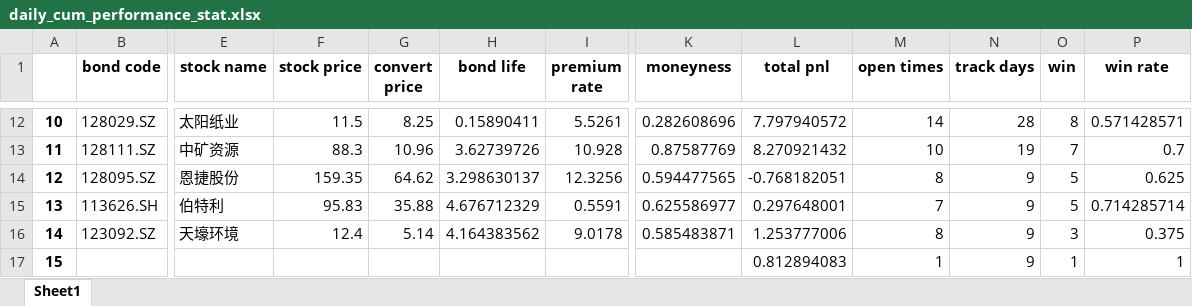
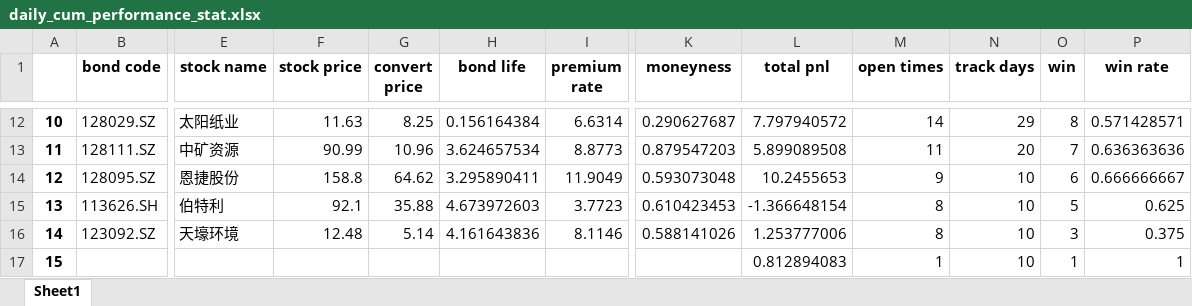
Before and after one commit to PXY11/cms, an Excel workbook: daily_cum_performance_stat.xlsx, sheet Sheet1, drawn as a sheet; only a part is shown, gaps mark what is left out; values as stored, in another font and other column widths than the file's, no borders; the diff covers the shown part only; the diff names each change by its address in the sheet, - before the commit and + after, or states it on an @@ line.

```diff
--- a/daily_cum_performance_stat.xlsx (sheet Sheet1)
+++ b/daily_cum_performance_stat.xlsx (sheet Sheet1)
-F12 (stock price): 11.5
+F12 (stock price): 11.63
-H12 (bond life): 0.15890411
+H12 (bond life): 0.156164384
-I12 (premium rate): 5.5261
+I12 (premium rate): 6.6314
-K12 (moneyness): 0.282608696
+K12 (moneyness): 0.290627687
-N12 (track days): 28
+N12 (track days): 29
-F13 (stock price): 88.3
+F13 (stock price): 90.99
-H13 (bond life): 3.62739726
+H13 (bond life): 3.624657534
-I13 (premium rate): 10.928
+I13 (premium rate): 8.8773
-K13 (moneyness): 0.87587769
+K13 (moneyness): 0.879547203
-L13 (total pnl): 8.270921432
+L13 (total pnl): 5.899089508
-M13 (open times): 10
+M13 (open times): 11
-N13 (track days): 19
+N13 (track days): 20
-P13 (win rate): 0.7
+P13 (win rate): 0.636363636
-F14 (stock price): 159.35
+F14 (stock price): 158.8
-H14 (bond life): 3.298630137
+H14 (bond life): 3.295890411
-I14 (premium rate): 12.3256
+I14 (premium rate): 11.9049
-K14 (moneyness): 0.594477565
+K14 (moneyness): 0.593073048
-L14 (total pnl): -0.768182051
+L14 (total pnl): 10.2455653
-M14 (open times): 8
+M14 (open times): 9
-N14:N17 (track days): 9
+N14:N17 (track days): 10
-O14 (win): 5
+O14 (win): 6
-P14 (win rate): 0.625
+P14 (win rate): 0.666666667
-F15 (stock price): 95.83
+F15 (stock price): 92.1
-H15 (bond life): 4.676712329
+H15 (bond life): 4.673972603
-I15 (premium rate): 0.5591
+I15 (premium rate): 3.7723
-K15 (moneyness): 0.625586977
+K15 (moneyness): 0.610423453
-L15 (total pnl): 0.297648001
+L15 (total pnl): -1.366648154
-M15 (open times): 7
+M15 (open times): 8
-P15 (win rate): 0.714285714
+P15 (win rate): 0.625
-F16 (stock price): 12.4
+F16 (stock price): 12.48
-H16 (bond life): 4.164383562
+H16 (bond life): 4.161643836
-I16 (premium rate): 9.0178
+I16 (premium rate): 8.1146
-K16 (moneyness): 0.585483871
+K16 (moneyness): 0.588141026
```
Also changed, not shown: 65 edited cells elsewhere in this sheet, 35 other files.
